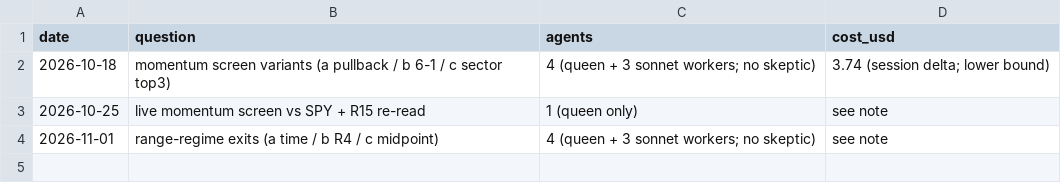
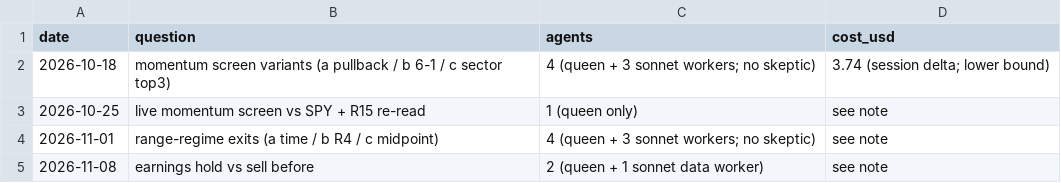
Before and after one commit to mooneyn60-art/skills, a CSV file: skills/robinhood-autotrader/research/SWARM_COSTS.csv, drawn as a sheet.

```diff
--- a/skills/robinhood-autotrader/research/SWARM_COSTS.csv
+++ b/skills/robinhood-autotrader/research/SWARM_COSTS.csv
@@ -4 +4,2 @@ date,question,agents,cost_usd
 2026-11-01,range-regime exits (a time / b R4 / c midpoint),4 (queen + 3 sonnet workers; no skeptic),see note
+2026-11-08,earnings hold vs sell before,2 (queen + 1 sonnet data worker),see note
```
Also changed, not shown: 6 other files.
